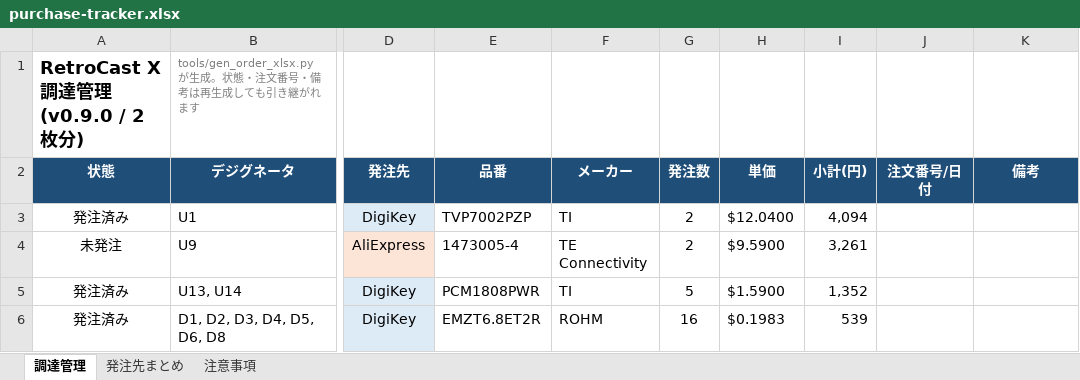
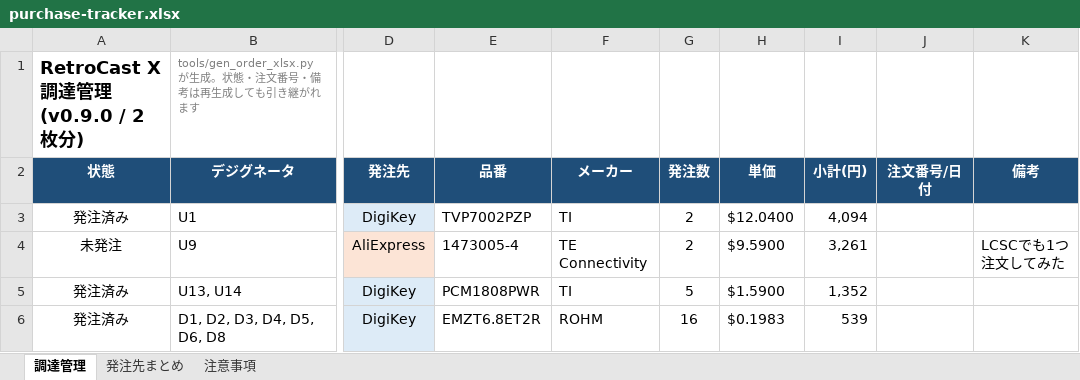
Before and after one commit to kunichiko/RetroCastX, an Excel workbook: hardware/adc-frontend/orders/v0.9.0/purchase-tracker.xlsx, sheet 調達管理, drawn as a sheet; only a part is shown, gaps mark what is left out; values as stored, in another font and other column widths than the file's, no borders; conditional formats not drawn; the diff covers the shown part only; the diff names each change by its address in the sheet, - before the commit and + after, or states it on an @@ line.

```diff
--- a/hardware/adc-frontend/orders/v0.9.0/purchase-tracker.xlsx (sheet 調達管理)
+++ b/hardware/adc-frontend/orders/v0.9.0/purchase-tracker.xlsx (sheet 調達管理)
-K4 (備考): (empty)
+K4 (備考): LCSCでも1つ注文してみた
```
Also changed, not shown: 14 edited cells elsewhere in this sheet, sheet 発注先まとめ, 1 other file.
